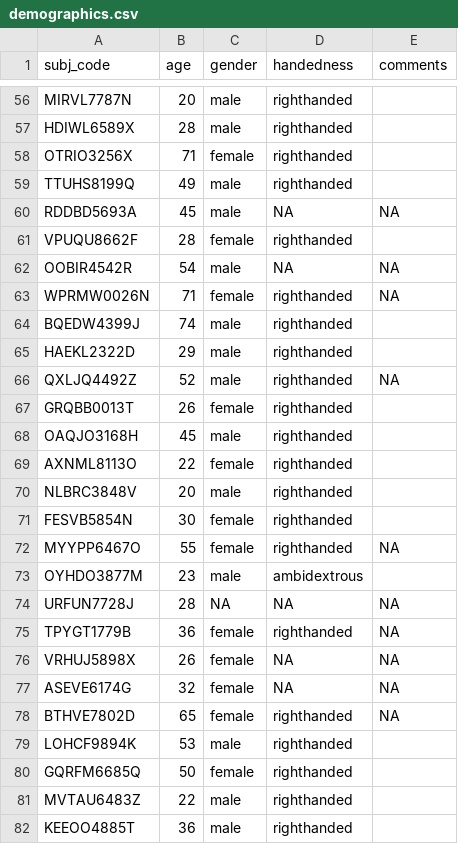
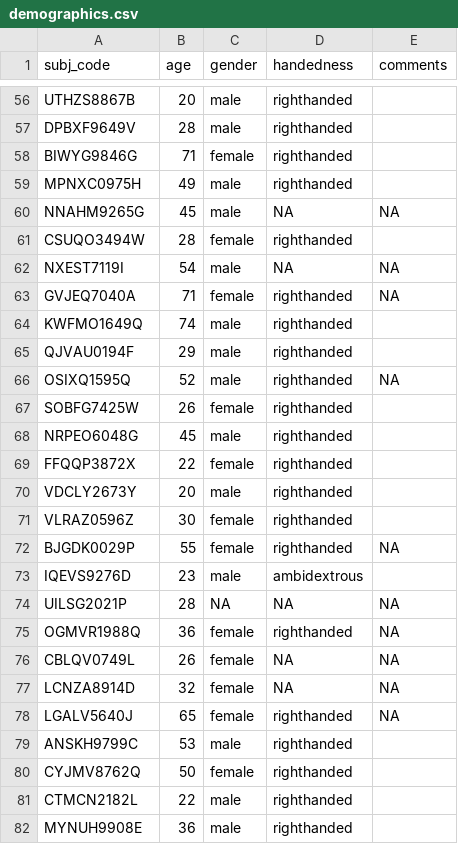
Before and after one commit to moralsciencelab/rules-ddm, a CSV file: violate/scripts/demographics.csv, drawn as a sheet; only a part is shown, gaps mark what is left out; the diff covers the shown part only.

```diff
--- a/violate/scripts/demographics.csv
+++ b/violate/scripts/demographics.csv
@@ -56,27 +56,27 @@
-"MIRVL7787N","20","male","righthanded",""
-"HDIWL6589X","28","male","righthanded",""
-"OTRIO3256X","71","female","righthanded",""
-"TTUHS8199Q","49","male","righthanded",""
-"RDDBD5693A","45","male",NA,NA
-"VPUQU8662F","28","female","righthanded",""
-"OOBIR4542R","54","male",NA,NA
-"WPRMW0026N","71","female","righthanded",NA
-"BQEDW4399J","74","male","righthanded",""
-"HAEKL2322D","29","male","righthanded",""
-"QXLJQ4492Z","52","male","righthanded",NA
-"GRQBB0013T","26","female","righthanded",""
-"OAQJO3168H","45","male","righthanded",""
-"AXNML8113O","22","female","righthanded",""
-"NLBRC3848V","20","male","righthanded",""
-"FESVB5854N","30","female","righthanded",""
-"MYYPP6467O","55","female","righthanded",NA
-"OYHDO3877M","23","male","ambidextrous",""
-"URFUN7728J","28",NA,NA,NA
-"TPYGT1779B","36","female","righthanded",NA
-"VRHUJ5898X","26","female",NA,NA
-"ASEVE6174G","32","female",NA,NA
-"BTHVE7802D","65","female","righthanded",NA
-"LOHCF9894K","53","male","righthanded",""
-"GQRFM6685Q","50","female","righthanded",""
-"MVTAU6483Z","22","male","righthanded",""
-"KEEOO4885T","36","male","righthanded",""
+"UTHZS8867B","20","male","righthanded",""
+"DPBXF9649V","28","male","righthanded",""
+"BIWYG9846G","71","female","righthanded",""
+"MPNXC0975H","49","male","righthanded",""
+"NNAHM9265G","45","male",NA,NA
+"CSUQO3494W","28","female","righthanded",""
+"NXEST7119I","54","male",NA,NA
+"GVJEQ7040A","71","female","righthanded",NA
+"KWFMO1649Q","74","male","righthanded",""
+"QJVAU0194F","29","male","righthanded",""
+"OSIXQ1595Q","52","male","righthanded",NA
+"SOBFG7425W","26","female","righthanded",""
+"NRPEO6048G","45","male","righthanded",""
+"FFQQP3872X","22","female","righthanded",""
+"VDCLY2673Y","20","male","righthanded",""
+"VLRAZ0596Z","30","female","righthanded",""
+"BJGDK0029P","55","female","righthanded",NA
+"IQEVS9276D","23","male","ambidextrous",""
+"UILSG2021P","28",NA,NA,NA
+"OGMVR1988Q","36","female","righthanded",NA
+"CBLQV0749L","26","female",NA,NA
+"LCNZA8914D","32","female",NA,NA
+"LGALV5640J","65","female","righthanded",NA
+"ANSKH9799C","53","male","righthanded",""
+"CYJMV8762Q","50","female","righthanded",""
+"CTMCN2182L","22","male","righthanded",""
+"MYNUH9908E","36","male","righthanded",""
```
Also changed, not shown: 88 edited cells elsewhere in this file, 5 other files.
